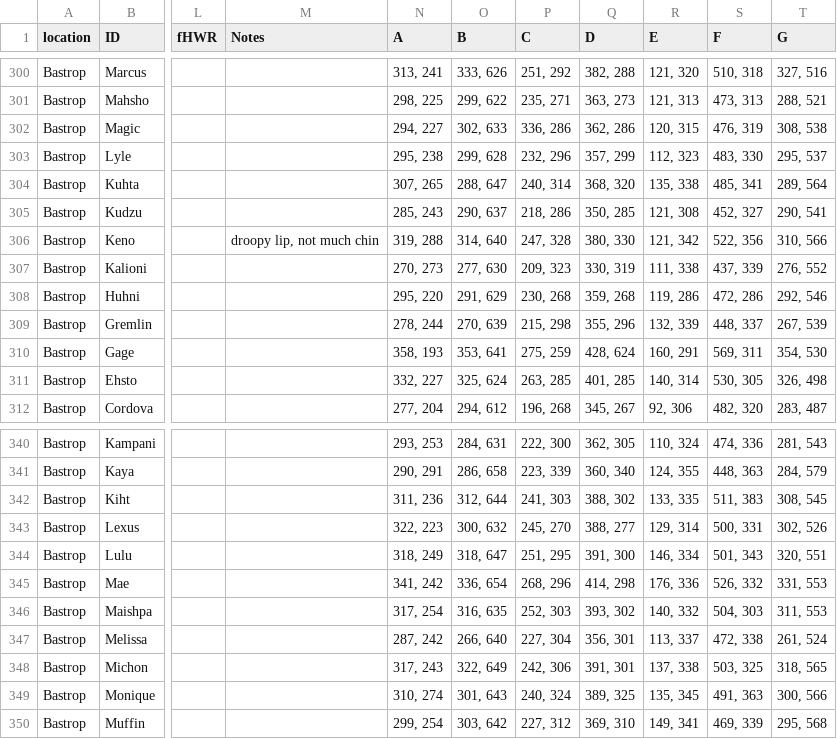
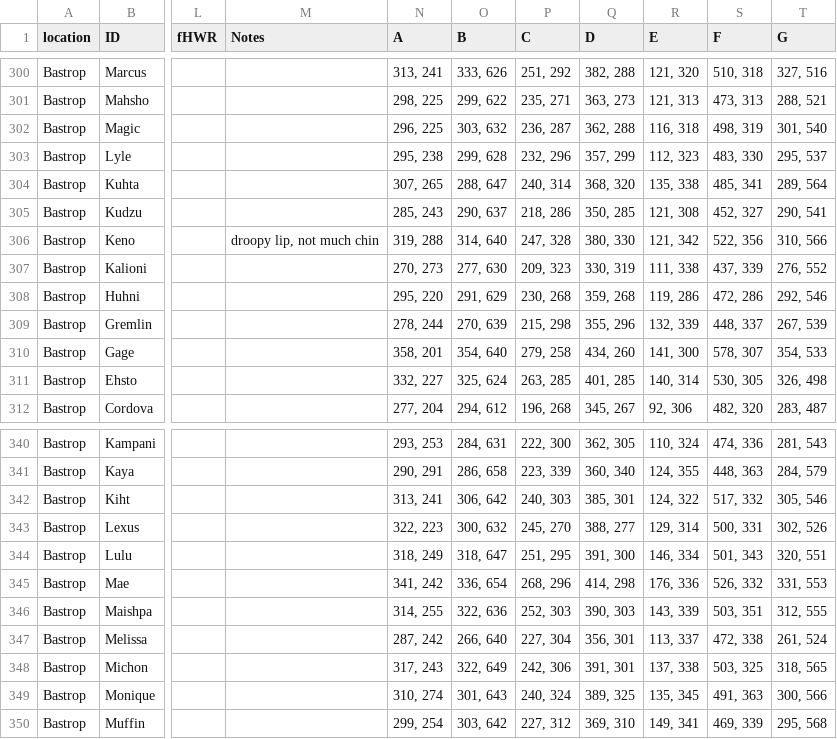
Before and after one commit to Diapadion/R, a CSV file: fWHR/ChimpfWHR.csv, drawn as a sheet; only a part is shown, gaps mark what is left out; the diff covers the shown part only; the diff names each change by its address in the sheet, - before the commit and + after, or states it on an @@ line.

```diff
--- a/fWHR/ChimpfWHR.csv
+++ b/fWHR/ChimpfWHR.csv
-N302 (A): 294, 227
+N302 (A): 296, 225
-O302 (B): 302, 633
+O302 (B): 303, 632
-P302 (C): 336, 286
+P302 (C): 236, 287
-Q302 (D): 362, 286
+Q302 (D): 362, 288
-R302 (E): 120, 315
+R302 (E): 116, 318
-S302 (F): 476, 319
+S302 (F): 498, 319
-T302 (G): 308, 538
+T302 (G): 301, 540
-N310 (A): 358, 193
+N310 (A): 358, 201
-O310 (B): 353, 641
+O310 (B): 354, 640
-P310 (C): 275, 259
+P310 (C): 279, 258
-Q310 (D): 428, 624
+Q310 (D): 434, 260
-R310 (E): 160, 291
+R310 (E): 141, 300
-S310 (F): 569, 311
+S310 (F): 578, 307
-T310 (G): 354, 530
+T310 (G): 354, 533
-N342 (A): 311, 236
+N342 (A): 313, 241
-O342 (B): 312, 644
+O342 (B): 306, 642
-P342 (C): 241, 303
+P342 (C): 240, 303
-Q342 (D): 388, 302
+Q342 (D): 385, 301
-R342 (E): 133, 335
+R342 (E): 124, 322
-S342 (F): 511, 383
+S342 (F): 517, 332
-T342 (G): 308, 545
+T342 (G): 305, 546
-N346 (A): 317, 254
+N346 (A): 314, 255
-O346 (B): 316, 635
+O346 (B): 322, 636
-Q346 (D): 393, 302
+Q346 (D): 390, 303
-R346 (E): 140, 332
+R346 (E): 143, 339
-S346 (F): 504, 303
+S346 (F): 503, 351
-T346 (G): 311, 553
+T346 (G): 312, 555
```
Also changed, not shown: 15 added rows and 26 edited cells elsewhere in this file, 4 other files.
